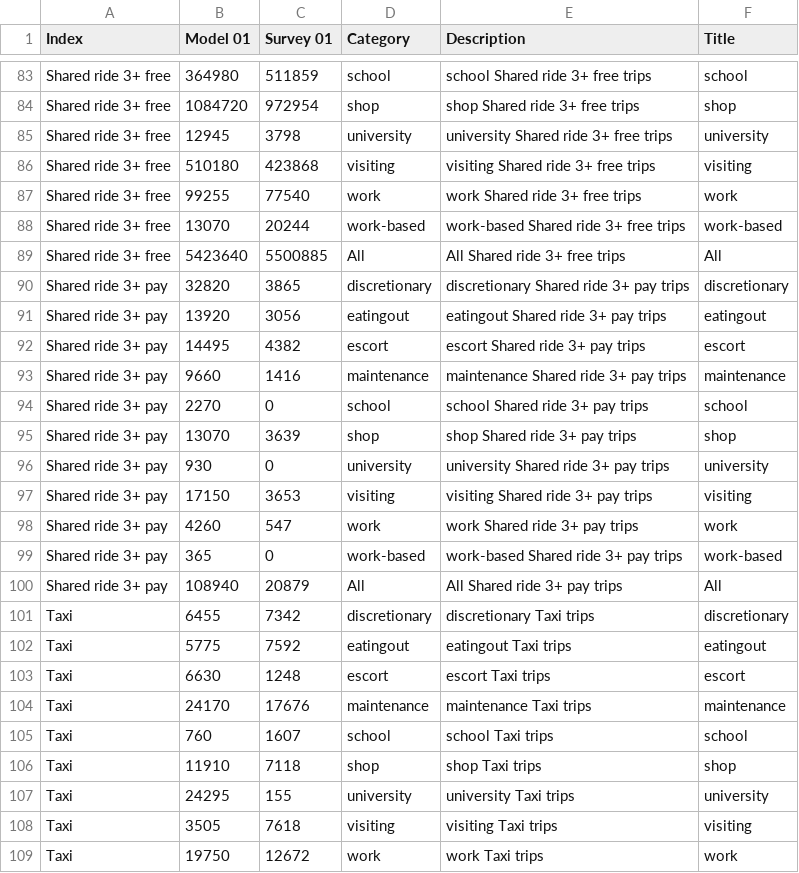
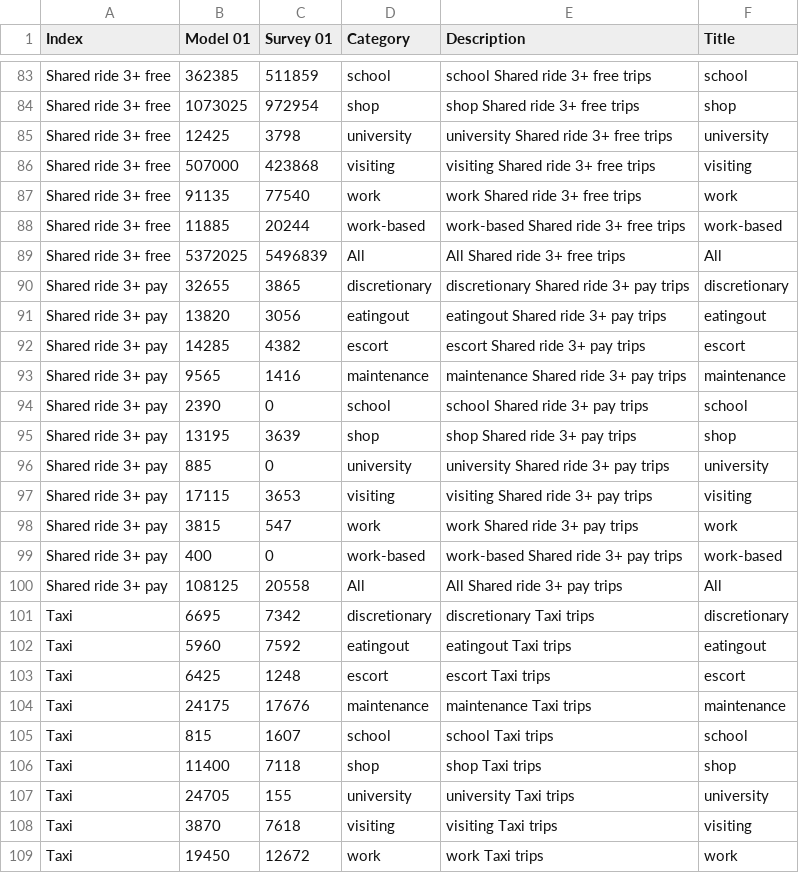
Before and after one commit to CMAP-REPOS/cmap_abm_report, a CSV file: data/csv5_mode_purpose.csv, drawn as a sheet; only a part is shown, gaps mark what is left out; the diff covers the shown part only; the diff names each change by its address in the sheet, - before the commit and + after, or states it on an @@ line.

```diff
--- a/data/csv5_mode_purpose.csv
+++ b/data/csv5_mode_purpose.csv
-B83 (Model 01): 364980
+B83 (Model 01): 362385
-B84 (Model 01): 1084720
+B84 (Model 01): 1073025
-B85 (Model 01): 12945
+B85 (Model 01): 12425
-B86 (Model 01): 510180
+B86 (Model 01): 507000
-B87 (Model 01): 99255
+B87 (Model 01): 91135
-B88 (Model 01): 13070
+B88 (Model 01): 11885
-B89 (Model 01): 5423640
+B89 (Model 01): 5372025
-C89 (Survey 01): 5500885
+C89 (Survey 01): 5496839
-B90 (Model 01): 32820
+B90 (Model 01): 32655
-B91 (Model 01): 13920
+B91 (Model 01): 13820
-B92 (Model 01): 14495
+B92 (Model 01): 14285
-B93 (Model 01): 9660
+B93 (Model 01): 9565
-B94 (Model 01): 2270
+B94 (Model 01): 2390
-B95 (Model 01): 13070
+B95 (Model 01): 13195
-B96 (Model 01): 930
+B96 (Model 01): 885
-B97 (Model 01): 17150
+B97 (Model 01): 17115
-B98 (Model 01): 4260
+B98 (Model 01): 3815
-B99 (Model 01): 365
+B99 (Model 01): 400
-B100 (Model 01): 108940
+B100 (Model 01): 108125
-C100 (Survey 01): 20879
+C100 (Survey 01): 20558
-B101 (Model 01): 6455
+B101 (Model 01): 6695
-B102 (Model 01): 5775
+B102 (Model 01): 5960
-B103 (Model 01): 6630
+B103 (Model 01): 6425
-B104 (Model 01): 24170
+B104 (Model 01): 24175
-B105 (Model 01): 760
+B105 (Model 01): 815
-B106 (Model 01): 11910
+B106 (Model 01): 11400
-B107 (Model 01): 24295
+B107 (Model 01): 24705
-B108 (Model 01): 3505
+B108 (Model 01): 3870
-B109 (Model 01): 19750
+B109 (Model 01): 19450
```
Also changed, not shown: 104 edited cells elsewhere in this file, 2 other files.
